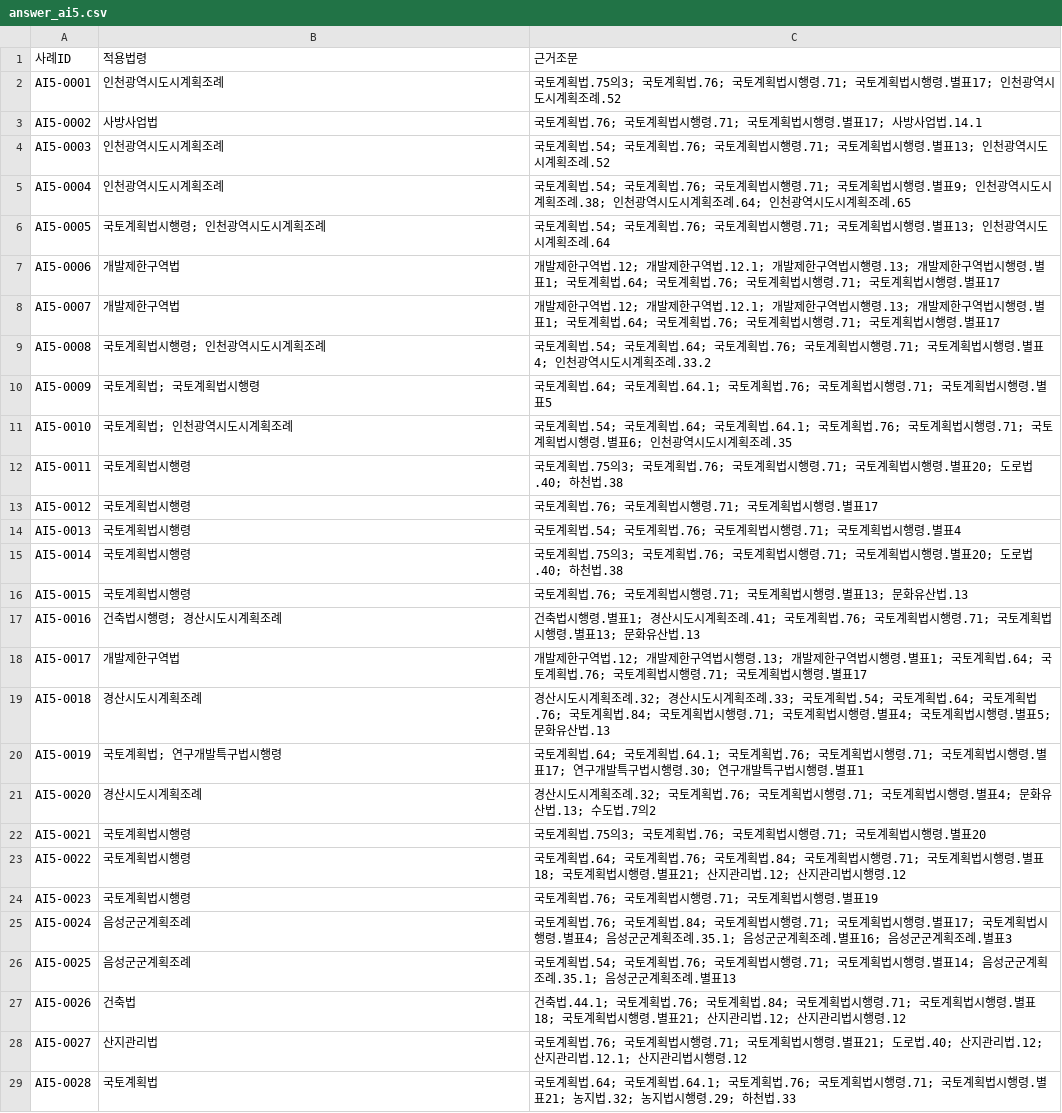
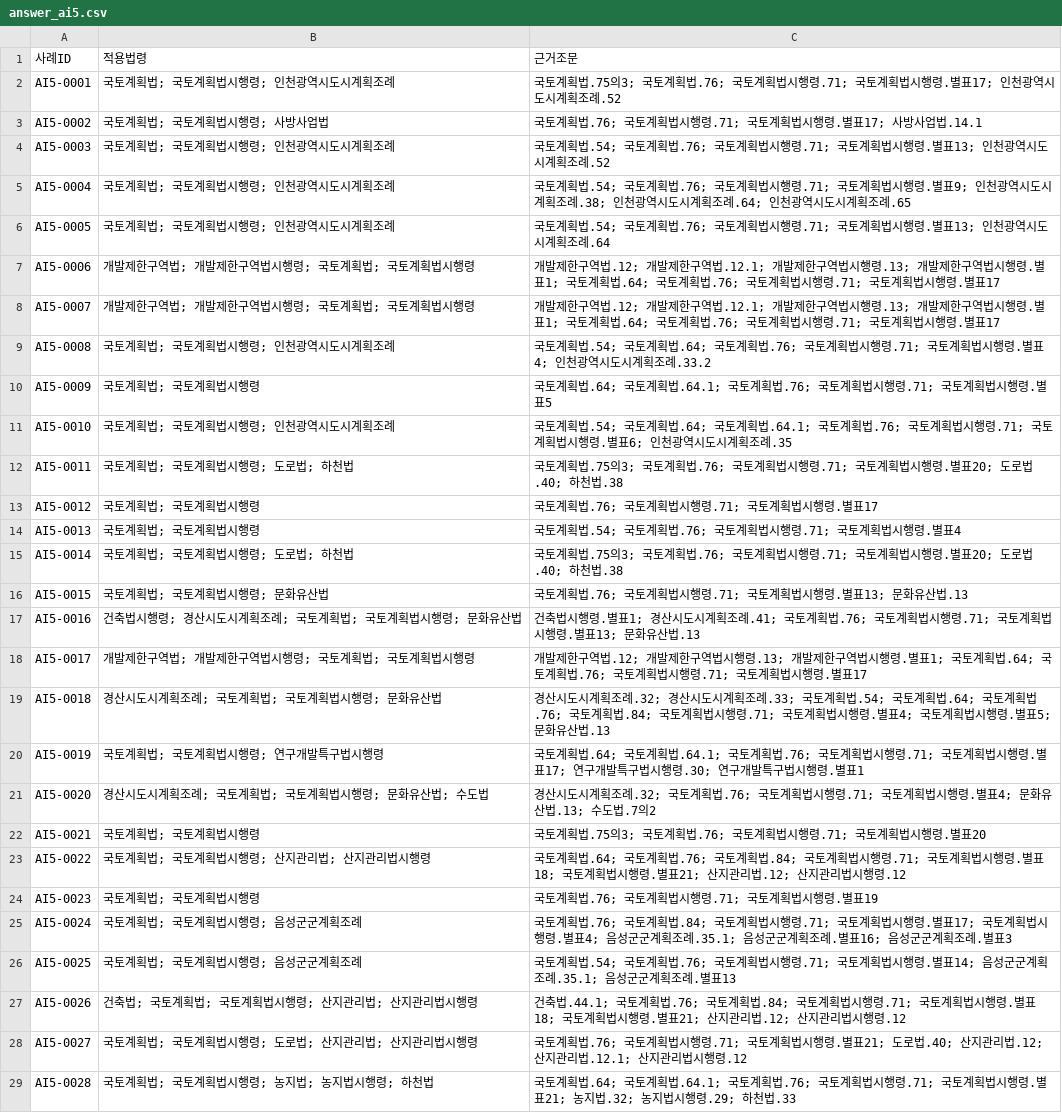
Before and after one commit to eunkyeoung/nipa_ai_eval, a CSV file: spec_data/answer_ai5.csv, drawn as a sheet; only a part is shown; the diff covers the shown part only.

```diff
--- a/spec_data/answer_ai5.csv
+++ b/spec_data/answer_ai5.csv
@@ -1,29 +1,29 @@
 사례ID,적용법령,근거조문
-AI5-0001,인천광역시도시계획조례,국토계획법.75의3; 국토계획법.76; 국토계획법시행령.71; 국토계획법시행령.별표17; 인천광역시도시계획조례.52
-AI5-0002,사방사업법,국토계획법.76; 국토계획법시행령.71; 국토계획법시행령.별표17; 사방사업법.14.1
-AI5-0003,인천광역시도시계획조례,국토계획법.54; 국토계획법.76; 국토계획법시행령.71; 국토계획법시행령.별표13; 인천광역시도시계획조례.52
-AI5-0004,인천광역시도시계획조례,국토계획법.54; 국토계획법.76; 국토계획법시행령.71; 국토계획법시행령.별표9; 인천광역시도시계획조례.38; 인천광역시도시계획조례.64; 인천광역시도시계획조례.65
-AI5-0005,국토계획법시행령; 인천광역시도시계획조례,국토계획법.54; 국토계획법.76; 국토계획법시행령.71; 국토계획법시행령.별표13; 인천광역시도시계획조례.64
-AI5-0006,개발제한구역법,개발제한구역법.12; 개발제한구역법.12.1; 개발제한구역법시행령.13; 개발제한구역법시행령.별표1; 국토계획법.64; 국토계획법.76; 국토계획법시행령.71; 국토계획법시행령.별표17
-AI5-0007,개발제한구역법,개발제한구역법.12; 개발제한구역법.12.1; 개발제한구역법시행령.13; 개발제한구역법시행령.별표1; 국토계획법.64; 국토계획법.76; 국토계획법시행령.71; 국토계획법시행령.별표17
-AI5-0008,국토계획법시행령; 인천광역시도시계획조례,국토계획법.54; 국토계획법.64; 국토계획법.76; 국토계획법시행령.71; 국토계획법시행령.별표4; 인천광역시도시계획조례.33.2
+AI5-0001,국토계획법; 국토계획법시행령; 인천광역시도시계획조례,국토계획법.75의3; 국토계획법.76; 국토계획법시행령.71; 국토계획법시행령.별표17; 인천광역시도시계획조례.52
+AI5-0002,국토계획법; 국토계획법시행령; 사방사업법,국토계획법.76; 국토계획법시행령.71; 국토계획법시행령.별표17; 사방사업법.14.1
+AI5-0003,국토계획법; 국토계획법시행령; 인천광역시도시계획조례,국토계획법.54; 국토계획법.76; 국토계획법시행령.71; 국토계획법시행령.별표13; 인천광역시도시계획조례.52
+AI5-0004,국토계획법; 국토계획법시행령; 인천광역시도시계획조례,국토계획법.54; 국토계획법.76; 국토계획법시행령.71; 국토계획법시행령.별표9; 인천광역시도시계획조례.38; 인천광역시도시계획조례.64; 인천광역시도시계획조례.65
+AI5-0005,국토계획법; 국토계획법시행령; 인천광역시도시계획조례,국토계획법.54; 국토계획법.76; 국토계획법시행령.71; 국토계획법시행령.별표13; 인천광역시도시계획조례.64
+AI5-0006,개발제한구역법; 개발제한구역법시행령; 국토계획법; 국토계획법시행령,개발제한구역법.12; 개발제한구역법.12.1; 개발제한구역법시행령.13; 개발제한구역법시행령.별표1; 국토계획법.64; 국토계획법.76; 국토계획법시행령.71; 국토계획법시행령.별표17
+AI5-0007,개발제한구역법; 개발제한구역법시행령; 국토계획법; 국토계획법시행령,개발제한구역법.12; 개발제한구역법.12.1; 개발제한구역법시행령.13; 개발제한구역법시행령.별표1; 국토계획법.64; 국토계획법.76; 국토계획법시행령.71; 국토계획법시행령.별표17
+AI5-0008,국토계획법; 국토계획법시행령; 인천광역시도시계획조례,국토계획법.54; 국토계획법.64; 국토계획법.76; 국토계획법시행령.71; 국토계획법시행령.별표4; 인천광역시도시계획조례.33.2
 AI5-0009,국토계획법; 국토계획법시행령,국토계획법.64; 국토계획법.64.1; 국토계획법.76; 국토계획법시행령.71; 국토계획법시행령.별표5
-AI5-0010,국토계획법; 인천광역시도시계획조례,국토계획법.54; 국토계획법.64; 국토계획법.64.1; 국토계획법.76; 국토계획법시행령.71; 국토계획법시행령.별표6; 인천광역시도시계획조례.35
-AI5-0011,국토계획법시행령,국토계획법.75의3; 국토계획법.76; 국토계획법시행령.71; 국토계획법시행령.별표20; 도로법.40; 하천법.38
-AI5-0012,국토계획법시행령,국토계획법.76; 국토계획법시행령.71; 국토계획법시행령.별표17
-AI5-0013,국토계획법시행령,국토계획법.54; 국토계획법.76; 국토계획법시행령.71; 국토계획법시행령.별표4
-AI5-0014,국토계획법시행령,국토계획법.75의3; 국토계획법.76; 국토계획법시행령.71; 국토계획법시행령.별표20; 도로법.40; 하천법.38
-AI5-0015,국토계획법시행령,국토계획법.76; 국토계획법시행령.71; 국토계획법시행령.별표13; 문화유산법.13
-AI5-0016,건축법시행령; 경산시도시계획조례,건축법시행령.별표1; 경산시도시계획조례.41; 국토계획법.76; 국토계획법시행령.71; 국토계획법시행령.별표13; 문화유산법.13
-AI5-0017,개발제한구역법,개발제한구역법.12; 개발제한구역법시행령.13; 개발제한구역법시행령.별표1; 국토계획법.64; 국토계획법.76; 국토계획법시행령.71; 국토계획법시행령.별표17
-AI5-0018,경산시도시계획조례,경산시도시계획조례.32; 경산시도시계획조례.33; 국토계획법.54; 국토계획법.64; 국토계획법.76; 국토계획법.84; 국토계획법시행령.71; 국토계획법시행령.별표4; 국토계획법시행령.별표5; 문화유산법.13
-AI5-0019,국토계획법; 연구개발특구법시행령,국토계획법.64; 국토계획법.64.1; 국토계획법.76; 국토계획법시행령.71; 국토계획법시행령.별표17; 연구개발특구법시행령.30; 연구개발특구법시행령.별표1
-AI5-0020,경산시도시계획조례,경산시도시계획조례.32; 국토계획법.76; 국토계획법시행령.71; 국토계획법시행령.별표4; 문화유산법.13; 수도법.7의2
-AI5-0021,국토계획법시행령,국토계획법.75의3; 국토계획법.76; 국토계획법시행령.71; 국토계획법시행령.별표20
-AI5-0022,국토계획법시행령,국토계획법.64; 국토계획법.76; 국토계획법.84; 국토계획법시행령.71; 국토계획법시행령.별표18; 국토계획법시행령.별표21; 산지관리법.12; 산지관리법시행령.12
-AI5-0023,국토계획법시행령,국토계획법.76; 국토계획법시행령.71; 국토계획법시행령.별표19
-AI5-0024,음성군군계획조례,국토계획법.76; 국토계획법.84; 국토계획법시행령.71; 국토계획법시행령.별표17; 국토계획법시행령.별표4; 음성군군계획조례.35.1; 음성군군계획조례.별표16; 음성군군계획조례.별표3
-AI5-0025,음성군군계획조례,국토계획법.54; 국토계획법.76; 국토계획법시행령.71; 국토계획법시행령.별표14; 음성군군계획조례.35.1; 음성군군계획조례.별표13
-AI5-0026,건축법,건축법.44.1; 국토계획법.76; 국토계획법.84; 국토계획법시행령.71; 국토계획법시행령.별표18; 국토계획법시행령.별표21; 산지관리법.12; 산지관리법시행령.12
-AI5-0027,산지관리법,국토계획법.76; 국토계획법시행령.71; 국토계획법시행령.별표21; 도로법.40; 산지관리법.12; 산지관리법.12.1; 산지관리법시행령.12
-AI5-0028,국토계획법,국토계획법.64; 국토계획법.64.1; 국토계획법.76; 국토계획법시행령.71; 국토계획법시행령.별표21; 농지법.32; 농지법시행령.29; 하천법.33
+AI5-0010,국토계획법; 국토계획법시행령; 인천광역시도시계획조례,국토계획법.54; 국토계획법.64; 국토계획법.64.1; 국토계획법.76; 국토계획법시행령.71; 국토계획법시행령.별표6; 인천광역시도시계획조례.35
+AI5-0011,국토계획법; 국토계획법시행령; 도로법; 하천법,국토계획법.75의3; 국토계획법.76; 국토계획법시행령.71; 국토계획법시행령.별표20; 도로법.40; 하천법.38
+AI5-0012,국토계획법; 국토계획법시행령,국토계획법.76; 국토계획법시행령.71; 국토계획법시행령.별표17
+AI5-0013,국토계획법; 국토계획법시행령,국토계획법.54; 국토계획법.76; 국토계획법시행령.71; 국토계획법시행령.별표4
+AI5-0014,국토계획법; 국토계획법시행령; 도로법; 하천법,국토계획법.75의3; 국토계획법.76; 국토계획법시행령.71; 국토계획법시행령.별표20; 도로법.40; 하천법.38
+AI5-0015,국토계획법; 국토계획법시행령; 문화유산법,국토계획법.76; 국토계획법시행령.71; 국토계획법시행령.별표13; 문화유산법.13
+AI5-0016,건축법시행령; 경산시도시계획조례; 국토계획법; 국토계획법시행령; 문화유산법,건축법시행령.별표1; 경산시도시계획조례.41; 국토계획법.76; 국토계획법시행령.71; 국토계획법시행령.별표13; 문화유산법.13
+AI5-0017,개발제한구역법; 개발제한구역법시행령; 국토계획법; 국토계획법시행령,개발제한구역법.12; 개발제한구역법시행령.13; 개발제한구역법시행령.별표1; 국토계획법.64; 국토계획법.76; 국토계획법시행령.71; 국토계획법시행령.별표17
+AI5-0018,경산시도시계획조례; 국토계획법; 국토계획법시행령; 문화유산법,경산시도시계획조례.32; 경산시도시계획조례.33; 국토계획법.54; 국토계획법.64; 국토계획법.76; 국토계획법.84; 국토계획법시행령.71; 국토계획법시행령.별표4; 국토계획법시행령.별표5; 문화유산법.13
+AI5-0019,국토계획법; 국토계획법시행령; 연구개발특구법시행령,국토계획법.64; 국토계획법.64.1; 국토계획법.76; 국토계획법시행령.71; 국토계획법시행령.별표17; 연구개발특구법시행령.30; 연구개발특구법시행령.별표1
+AI5-0020,경산시도시계획조례; 국토계획법; 국토계획법시행령; 문화유산법; 수도법,경산시도시계획조례.32; 국토계획법.76; 국토계획법시행령.71; 국토계획법시행령.별표4; 문화유산법.13; 수도법.7의2
+AI5-0021,국토계획법; 국토계획법시행령,국토계획법.75의3; 국토계획법.76; 국토계획법시행령.71; 국토계획법시행령.별표20
+AI5-0022,국토계획법; 국토계획법시행령; 산지관리법; 산지관리법시행령,국토계획법.64; 국토계획법.76; 국토계획법.84; 국토계획법시행령.71; 국토계획법시행령.별표18; 국토계획법시행령.별표21; 산지관리법.12; 산지관리법시행령.12
+AI5-0023,국토계획법; 국토계획법시행령,국토계획법.76; 국토계획법시행령.71; 국토계획법시행령.별표19
+AI5-0024,국토계획법; 국토계획법시행령; 음성군군계획조례,국토계획법.76; 국토계획법.84; 국토계획법시행령.71; 국토계획법시행령.별표17; 국토계획법시행령.별표4; 음성군군계획조례.35.1; 음성군군계획조례.별표16; 음성군군계획조례.별표3
+AI5-0025,국토계획법; 국토계획법시행령; 음성군군계획조례,국토계획법.54; 국토계획법.76; 국토계획법시행령.71; 국토계획법시행령.별표14; 음성군군계획조례.35.1; 음성군군계획조례.별표13
+AI5-0026,건축법; 국토계획법; 국토계획법시행령; 산지관리법; 산지관리법시행령,건축법.44.1; 국토계획법.76; 국토계획법.84; 국토계획법시행령.71; 국토계획법시행령.별표18; 국토계획법시행령.별표21; 산지관리법.12; 산지관리법시행령.12
+AI5-0027,국토계획법; 국토계획법시행령; 도로법; 산지관리법; 산지관리법시행령,국토계획법.76; 국토계획법시행령.71; 국토계획법시행령.별표21; 도로법.40; 산지관리법.12; 산지관리법.12.1; 산지관리법시행령.12
+AI5-0028,국토계획법; 국토계획법시행령; 농지법; 농지법시행령; 하천법,국토계획법.64; 국토계획법.64.1; 국토계획법.76; 국토계획법시행령.71; 국토계획법시행령.별표21; 농지법.32; 농지법시행령.29; 하천법.33
```
Also changed, not shown: 22 edited cells elsewhere in this file, 1 other file.
